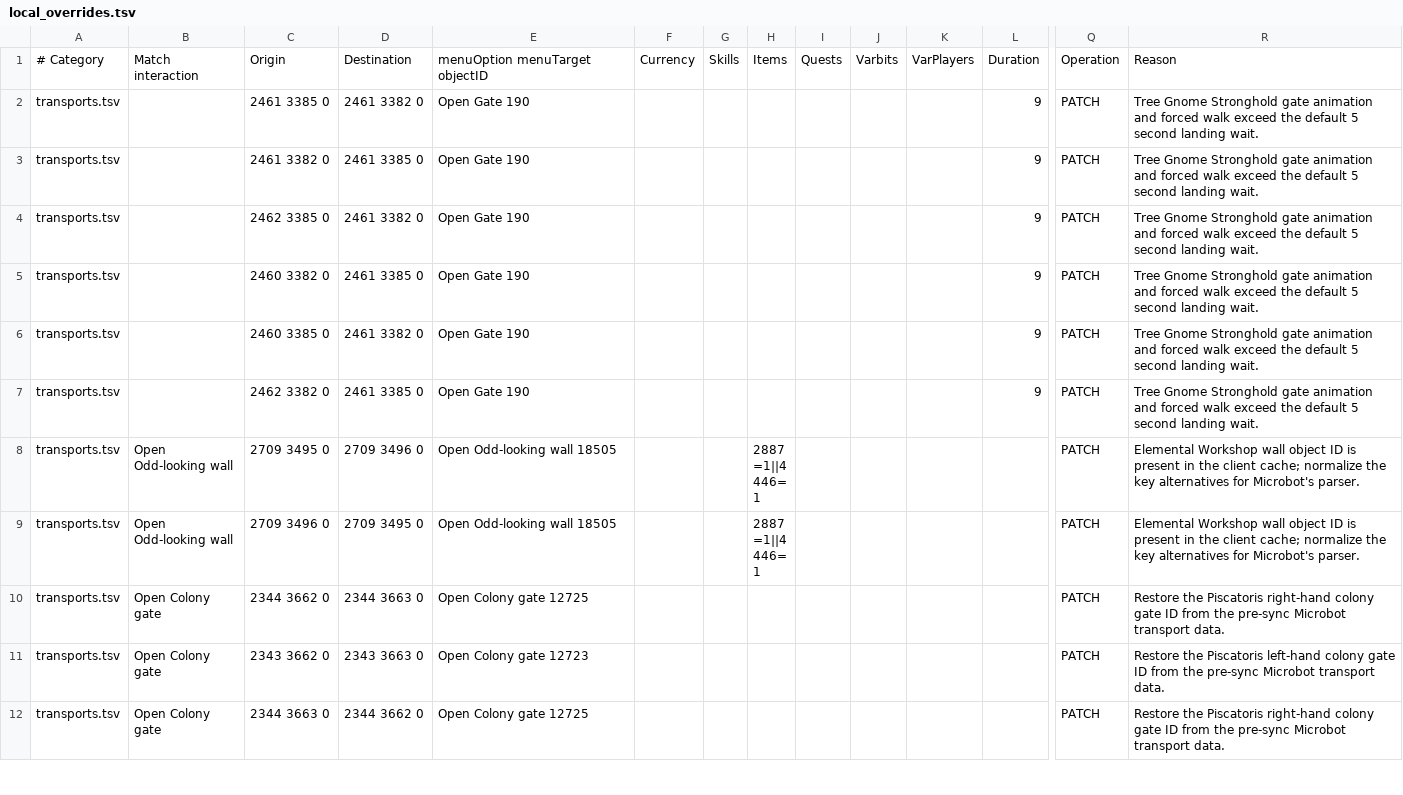
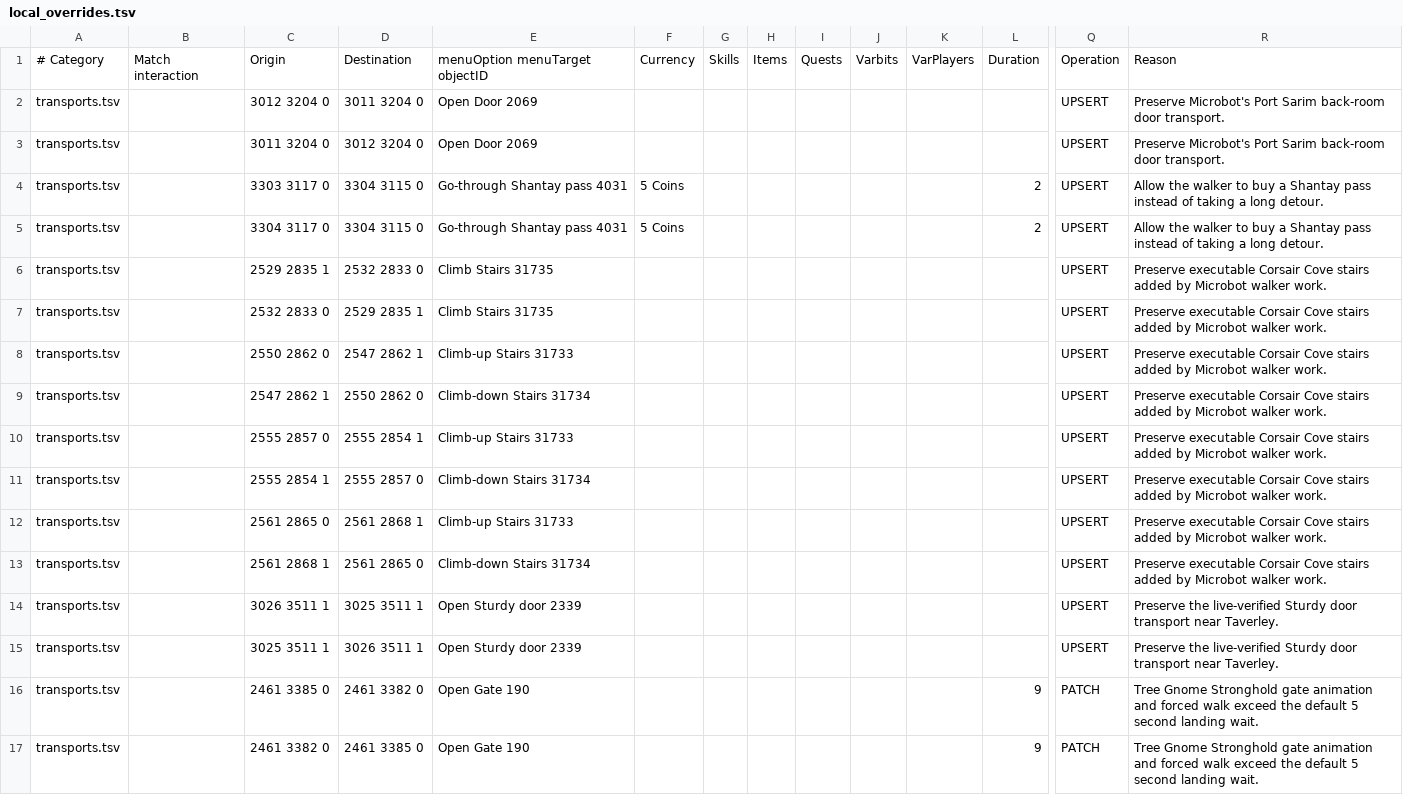
Before and after one commit to JogOnJohn/microbot-shortest-path-sync, a TSV file: transport_sync/local_overrides.tsv, drawn as a sheet; only a part is shown, gaps mark what is left out; the shorter side is filled out with more unchanged rows; rows hold the shown columns only; the diff names each change by its address in the sheet, - before the commit and + after, or states it on an @@ line.

Commit message:
feat: refresh shortest-path sync workflow

```diff
--- a/transport_sync/local_overrides.tsv
+++ b/transport_sync/local_overrides.tsv
+row 2: transports.tsv |  | 3012 3204 0 | 3011 3204 0 | Open Door 2069 |  |  |  |  |  |  |  | UPSERT | Preserve Microbot's Port Sarim back-room door transport.
+row 3: transports.tsv |  | 3011 3204 0 | 3012 3204 0 | Open Door 2069 |  |  |  |  |  |  |  | UPSERT | Preserve Microbot's Port Sarim back-room door transport.
+row 4: transports.tsv |  | 3303 3117 0 | 3304 3115 0 | Go-through Shantay pass 4031 | 5 Coins |  |  |  |  |  | 2 | UPSERT | Allow the walker to buy a Shantay pass instead of taking a long detour.
+row 5: transports.tsv |  | 3304 3117 0 | 3304 3115 0 | Go-through Shantay pass 4031 | 5 Coins |  |  |  |  |  | 2 | UPSERT | Allow the walker to buy a Shantay pass instead of taking a long detour.
+row 6: transports.tsv |  | 2529 2835 1 | 2532 2833 0 | Climb Stairs 31735 |  |  |  |  |  |  |  | UPSERT | Preserve executable Corsair Cove stairs added by Microbot walker work.
+row 7: transports.tsv |  | 2532 2833 0 | 2529 2835 1 | Climb Stairs 31735 |  |  |  |  |  |  |  | UPSERT | Preserve executable Corsair Cove stairs added by Microbot walker work.
+row 8: transports.tsv |  | 2550 2862 0 | 2547 2862 1 | Climb-up Stairs 31733 |  |  |  |  |  |  |  | UPSERT | Preserve executable Corsair Cove stairs added by Microbot walker work.
+row 9: transports.tsv |  | 2547 2862 1 | 2550 2862 0 | Climb-down Stairs 31734 |  |  |  |  |  |  |  | UPSERT | Preserve executable Corsair Cove stairs added by Microbot walker work.
+row 10: transports.tsv |  | 2555 2857 0 | 2555 2854 1 | Climb-up Stairs 31733 |  |  |  |  |  |  |  | UPSERT | Preserve executable Corsair Cove stairs added by Microbot walker work.
+row 11: transports.tsv |  | 2555 2854 1 | 2555 2857 0 | Climb-down Stairs 31734 |  |  |  |  |  |  |  | UPSERT | Preserve executable Corsair Cove stairs added by Microbot walker work.
+row 12: transports.tsv |  | 2561 2865 0 | 2561 2868 1 | Climb-up Stairs 31733 |  |  |  |  |  |  |  | UPSERT | Preserve executable Corsair Cove stairs added by Microbot walker work.
+row 13: transports.tsv |  | 2561 2868 1 | 2561 2865 0 | Climb-down Stairs 31734 |  |  |  |  |  |  |  | UPSERT | Preserve executable Corsair Cove stairs added by Microbot walker work.
+row 14: transports.tsv |  | 3026 3511 1 | 3025 3511 1 | Open Sturdy door 2339 |  |  |  |  |  |  |  | UPSERT | Preserve the live-verified Sturdy door transport near Taverley.
+row 15: transports.tsv |  | 3025 3511 1 | 3026 3511 1 | Open Sturdy door 2339 |  |  |  |  |  |  |  | UPSERT | Preserve the live-verified Sturdy door transport near Taverley.
```
Also changed, not shown: 5 other files.
